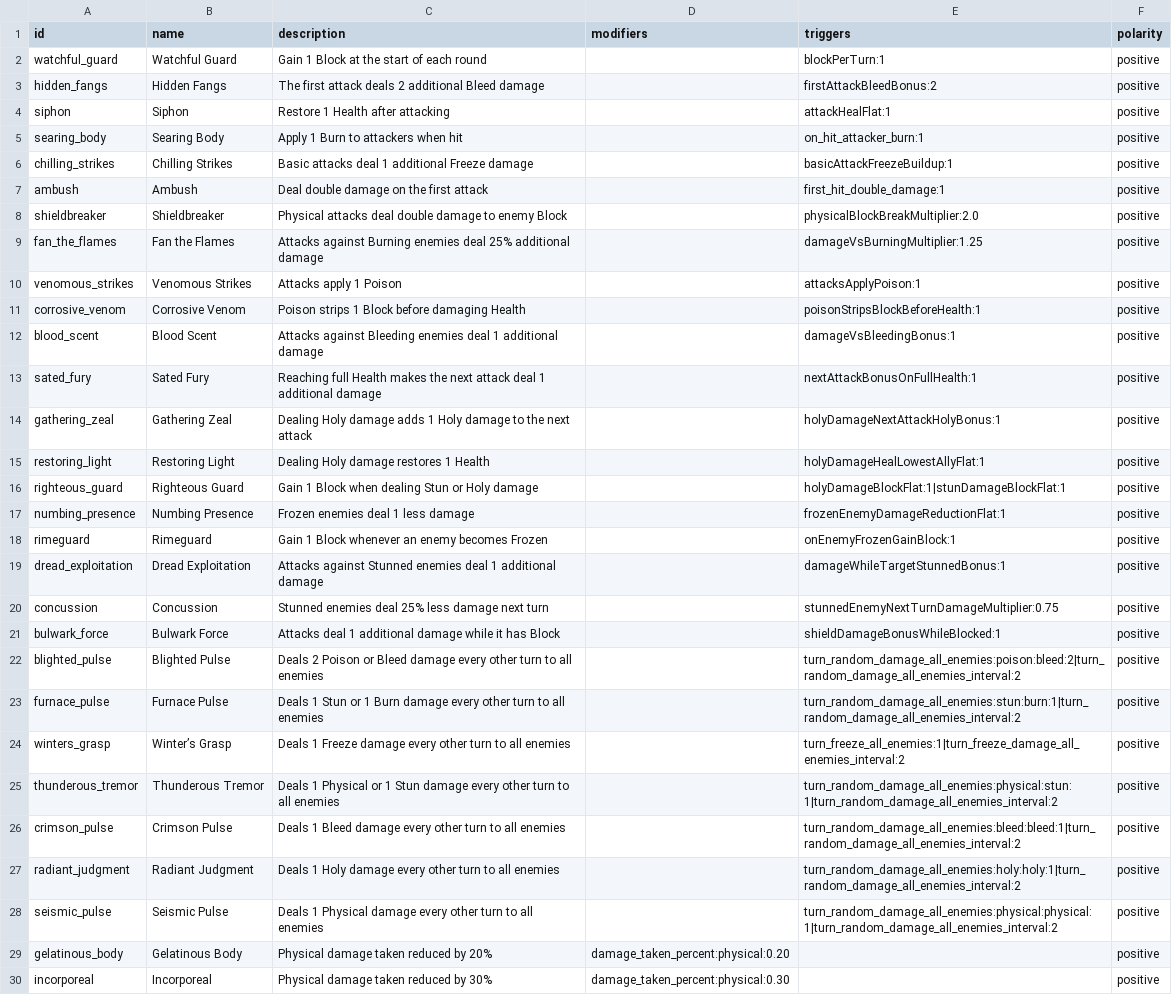
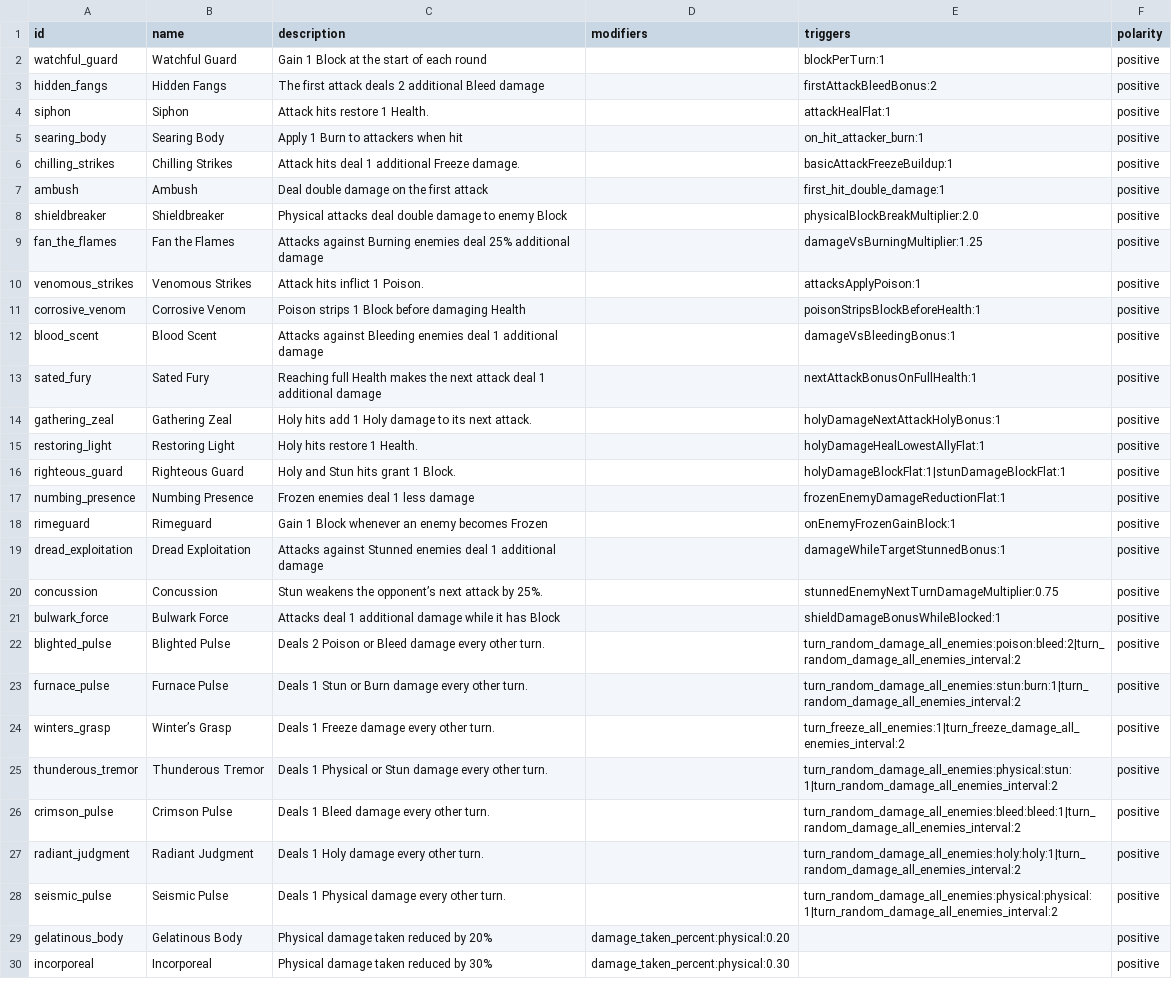
Before and after one commit to Talyen/Trinket, a TSV file: ContentManifest/traits.tsv, drawn as a sheet; only a part is shown; the diff covers the shown part only.

Commit message:
feat(combat): resolve enemy identity traits on every hit
Remove Health-loss gates and shared hit allowances from native attack traits.
Keep descriptions concise and update every shipped language.

```diff
--- a/ContentManifest/traits.tsv
+++ b/ContentManifest/traits.tsv
@@ -3,5 +3,5 @@ watchful_guard	Watchful Guard	Gain 1 Block at the start of each round		blockPerT
 hidden_fangs	Hidden Fangs	The first attack deals 2 additional Bleed damage		firstAttackBleedBonus:2	positive
-siphon	Siphon	Restore 1 Health after attacking		attackHealFlat:1	positive
+siphon	Siphon	Attack hits restore 1 Health.		attackHealFlat:1	positive
 searing_body	Searing Body	Apply 1 Burn to attackers when hit		on_hit_attacker_burn:1	positive
-chilling_strikes	Chilling Strikes	Basic attacks deal 1 additional Freeze damage		basicAttackFreezeBuildup:1	positive
+chilling_strikes	Chilling Strikes	Attack hits deal 1 additional Freeze damage.		basicAttackFreezeBuildup:1	positive
 ambush	Ambush	Deal double damage on the first attack		first_hit_double_damage:1	positive
@@ -9,3 +9,3 @@ shieldbreaker	Shieldbreaker	Physical attacks deal double damage to enemy Block
 fan_the_flames	Fan the Flames	Attacks against Burning enemies deal 25% additional damage		damageVsBurningMultiplier:1.25	positive
-venomous_strikes	Venomous Strikes	Attacks apply 1 Poison		attacksApplyPoison:1	positive
+venomous_strikes	Venomous Strikes	Attack hits inflict 1 Poison.		attacksApplyPoison:1	positive
 corrosive_venom	Corrosive Venom	Poison strips 1 Block before damaging Health		poisonStripsBlockBeforeHealth:1	positive
@@ -13,5 +13,5 @@ blood_scent	Blood Scent	Attacks against Bleeding enemies deal 1 additional damag
 sated_fury	Sated Fury	Reaching full Health makes the next attack deal 1 additional damage		nextAttackBonusOnFullHealth:1	positive
-gathering_zeal	Gathering Zeal	Dealing Holy damage adds 1 Holy damage to the next attack		holyDamageNextAttackHolyBonus:1	positive
-restoring_light	Restoring Light	Dealing Holy damage restores 1 Health		holyDamageHealLowestAllyFlat:1	positive
-righteous_guard	Righteous Guard	Gain 1 Block when dealing Stun or Holy damage		holyDamageBlockFlat:1|stunDamageBlockFlat:1	positive
+gathering_zeal	Gathering Zeal	Holy hits add 1 Holy damage to its next attack.		holyDamageNextAttackHolyBonus:1	positive
+restoring_light	Restoring Light	Holy hits restore 1 Health.		holyDamageHealLowestAllyFlat:1	positive
+righteous_guard	Righteous Guard	Holy and Stun hits grant 1 Block.		holyDamageBlockFlat:1|stunDamageBlockFlat:1	positive
 numbing_presence	Numbing Presence	Frozen enemies deal 1 less damage		frozenEnemyDamageReductionFlat:1	positive
@@ -19,11 +19,11 @@ rimeguard	Rimeguard	Gain 1 Block whenever an enemy becomes Frozen		onEnemyFrozen
 dread_exploitation	Dread Exploitation	Attacks against Stunned enemies deal 1 additional damage		damageWhileTargetStunnedBonus:1	positive
-concussion	Concussion	Stunned enemies deal 25% less damage next turn		stunnedEnemyNextTurnDamageMultiplier:0.75	positive
+concussion	Concussion	Stun weakens the opponent’s next attack by 25%.		stunnedEnemyNextTurnDamageMultiplier:0.75	positive
 bulwark_force	Bulwark Force	Attacks deal 1 additional damage while it has Block		shieldDamageBonusWhileBlocked:1	positive
-blighted_pulse	Blighted Pulse	Deals 2 Poison or Bleed damage every other turn to all enemies		turn_random_damage_all_enemies:poison:bleed:2|turn_random_damage_all_enemies_interval:2	positive
-furnace_pulse	Furnace Pulse	Deals 1 Stun or 1 Burn damage every other turn to all enemies		turn_random_damage_all_enemies:stun:burn:1|turn_random_damage_all_enemies_interval:2	positive
-winters_grasp	Winter’s Grasp	Deals 1 Freeze damage every other turn to all enemies		turn_freeze_all_enemies:1|turn_freeze_damage_all_enemies_interval:2	positive
-thunderous_tremor	Thunderous Tremor	Deals 1 Physical or 1 Stun damage every other turn to all enemies		turn_random_damage_all_enemies:physical:stun:1|turn_random_damage_all_enemies_interval:2	positive
-crimson_pulse	Crimson Pulse	Deals 1 Bleed damage every other turn to all enemies		turn_random_damage_all_enemies:bleed:bleed:1|turn_random_damage_all_enemies_interval:2	positive
-radiant_judgment	Radiant Judgment	Deals 1 Holy damage every other turn to all enemies		turn_random_damage_all_enemies:holy:holy:1|turn_random_damage_all_enemies_interval:2	positive
-seismic_pulse	Seismic Pulse	Deals 1 Physical damage every other turn to all enemies		turn_random_damage_all_enemies:physical:physical:1|turn_random_damage_all_enemies_interval:2	positive
+blighted_pulse	Blighted Pulse	Deals 2 Poison or Bleed damage every other turn.		turn_random_damage_all_enemies:poison:bleed:2|turn_random_damage_all_enemies_interval:2	positive
+furnace_pulse	Furnace Pulse	Deals 1 Stun or Burn damage every other turn.		turn_random_damage_all_enemies:stun:burn:1|turn_random_damage_all_enemies_interval:2	positive
+winters_grasp	Winter’s Grasp	Deals 1 Freeze damage every other turn.		turn_freeze_all_enemies:1|turn_freeze_damage_all_enemies_interval:2	positive
+thunderous_tremor	Thunderous Tremor	Deals 1 Physical or Stun damage every other turn.		turn_random_damage_all_enemies:physical:stun:1|turn_random_damage_all_enemies_interval:2	positive
+crimson_pulse	Crimson Pulse	Deals 1 Bleed damage every other turn.		turn_random_damage_all_enemies:bleed:bleed:1|turn_random_damage_all_enemies_interval:2	positive
+radiant_judgment	Radiant Judgment	Deals 1 Holy damage every other turn.		turn_random_damage_all_enemies:holy:holy:1|turn_random_damage_all_enemies_interval:2	positive
+seismic_pulse	Seismic Pulse	Deals 1 Physical damage every other turn.		turn_random_damage_all_enemies:physical:physical:1|turn_random_damage_all_enemies_interval:2	positive
 gelatinous_body	Gelatinous Body	Physical damage taken reduced by 20%	damage_taken_percent:physical:0.20		positive
```
Also changed, not shown: 7 edited cells elsewhere in this file, 19 other files.
